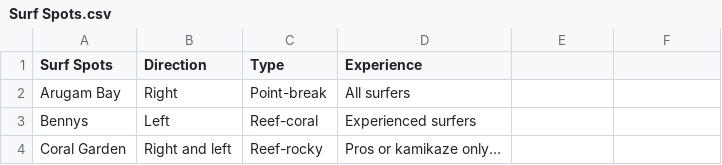
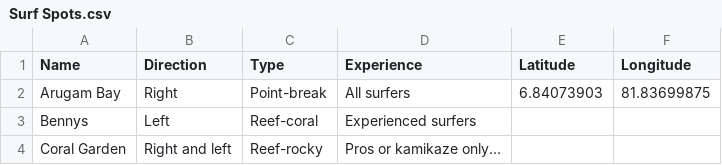
Before and after one commit to tfHasi/Ceylon-Sliders, a CSV file: assets/Surf Spots.csv, drawn as a sheet; only a part is shown; the diff names each change by its address in the sheet, - before the commit and + after, or states it on an @@ line.

Commit message:
Lat and lon table colomns added

```diff
--- a/assets/Surf Spots.csv
+++ b/assets/Surf Spots.csv
-A1: Surf Spots
+A1: Name
-E1: (empty)
+E1: Latitude
-F1: (empty)
+F1: Longitude
-E2 (Latitude): (empty)
+E2 (Latitude): 6.84073903
-F2 (Longitude): (empty)
+F2 (Longitude): 81.83699875
```
Also changed, not shown: 2 other files.
